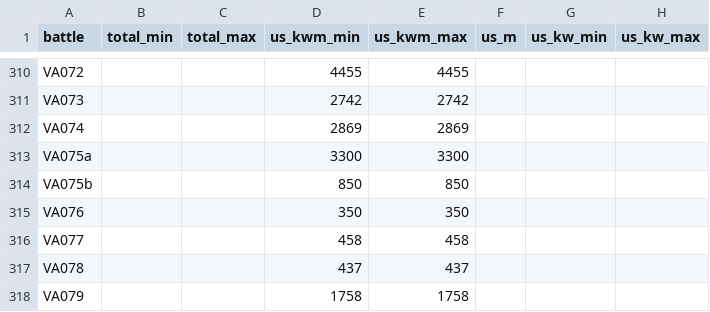
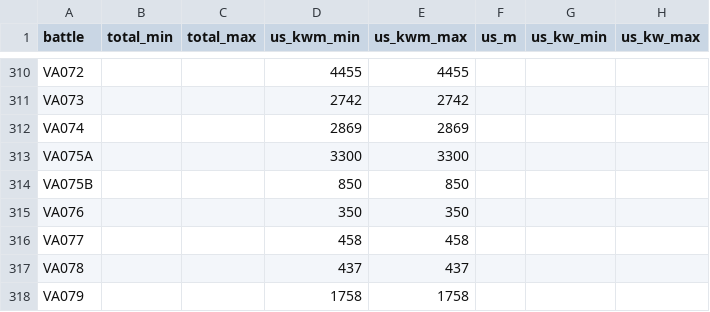
Before and after one commit to jrnold/acw_battle_data, a CSV file: data/kennedy1997/kennedy_casualties.csv, drawn as a sheet; only a part is shown, gaps mark what is left out; the diff names each change by its address in the sheet, - before the commit and + after, or states it on an @@ line.

Commit message:
fix battle identifiers

```diff
--- a/data/kennedy1997/kennedy_casualties.csv
+++ b/data/kennedy1997/kennedy_casualties.csv
-A313 (battle): VA075a
+A313 (battle): VA075A
-A314 (battle): VA075b
+A314 (battle): VA075B
```
